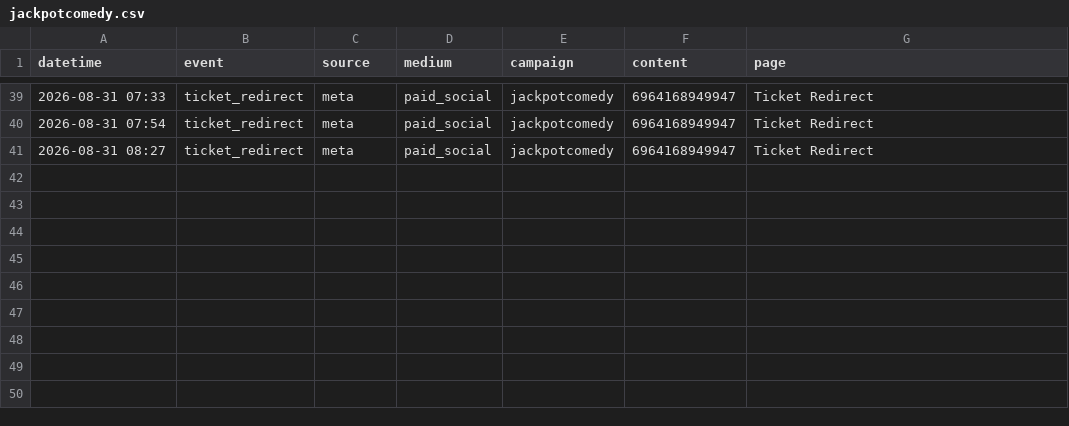
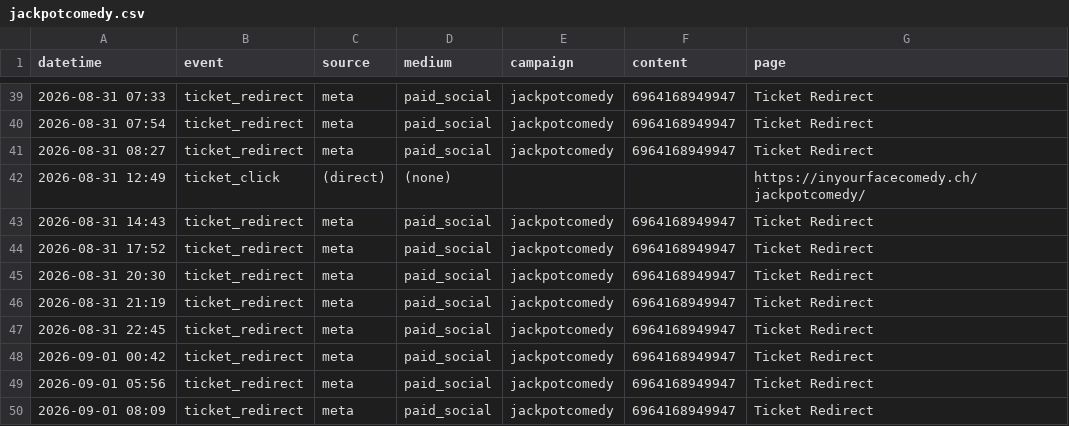
Before and after one commit to harryf/inyourfacecomedy, a CSV file: assets/reports/jackpotcomedy.csv, drawn as a sheet; only a part is shown, gaps mark what is left out.

Commit message:
chore: refresh show traffic reports from GA

```diff
--- a/assets/reports/jackpotcomedy.csv
+++ b/assets/reports/jackpotcomedy.csv
@@ -41 +41,10 @@ datetime,event,source,medium,campaign,content,page
 2026-08-31 08:27,ticket_redirect,meta,paid_social,jackpotcomedy,6964168949947,Ticket Redirect
+2026-08-31 12:49,ticket_click,(direct),(none),,,https://inyourfacecomedy.ch/jackpotcomedy/
+2026-08-31 14:43,ticket_redirect,meta,paid_social,jackpotcomedy,6964168949947,Ticket Redirect
+2026-08-31 17:52,ticket_redirect,meta,paid_social,jackpotcomedy,6964168949947,Ticket Redirect
+2026-08-31 20:30,ticket_redirect,meta,paid_social,jackpotcomedy,6964168949947,Ticket Redirect
+2026-08-31 21:19,ticket_redirect,meta,paid_social,jackpotcomedy,6964168949947,Ticket Redirect
+2026-08-31 22:45,ticket_redirect,meta,paid_social,jackpotcomedy,6964168949947,Ticket Redirect
+2026-09-01 00:42,ticket_redirect,meta,paid_social,jackpotcomedy,6964168949947,Ticket Redirect
+2026-09-01 05:56,ticket_redirect,meta,paid_social,jackpotcomedy,6964168949947,Ticket Redirect
+2026-09-01 08:09,ticket_redirect,meta,paid_social,jackpotcomedy,6964168949947,Ticket Redirect
```
Also changed, not shown: assets/reports/comedybrew.csv, assets/reports/jokesjokesjokes.csv, 13 other files.
